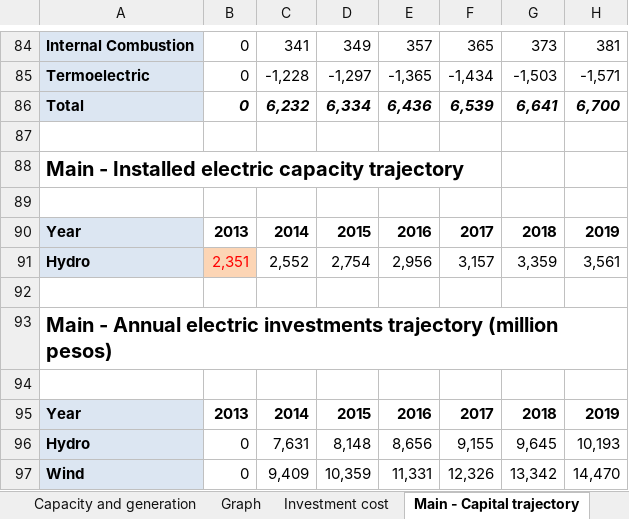
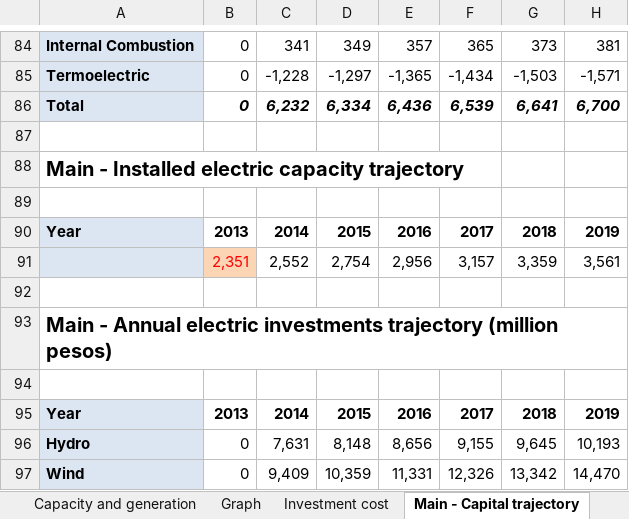
Before and after one commit to ThreeME-org/ThreeME_V2-MEX-open, an Excel workbook: data/database/FRAMING MACRO_SCEN-MAIN.xlsx, sheet Main - Capital trajectory, drawn as a sheet; only a part is shown, gaps mark what is left out; values as stored, in another font and other column widths than the file's, no borders; the diff names each change by its address in the sheet, - before the commit and + after, or states it on an @@ line.

Commit message:
Target energy and capital investment

```diff
--- a/data/database/FRAMING MACRO_SCEN-MAIN.xlsx (sheet Main - Capital trajectory)
+++ b/data/database/FRAMING MACRO_SCEN-MAIN.xlsx (sheet Main - Capital trajectory)
-A91: Hydro
+A91: (empty)
```
Also changed, not shown: charts or pictures, 1 other file.
